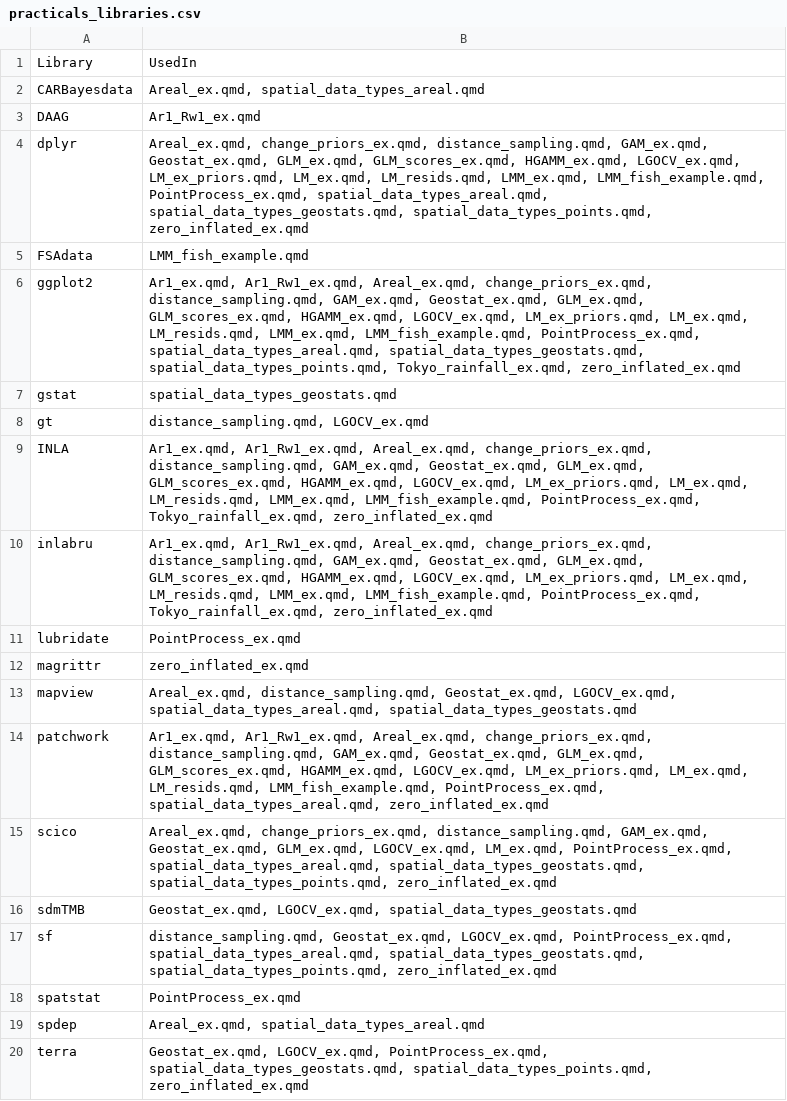
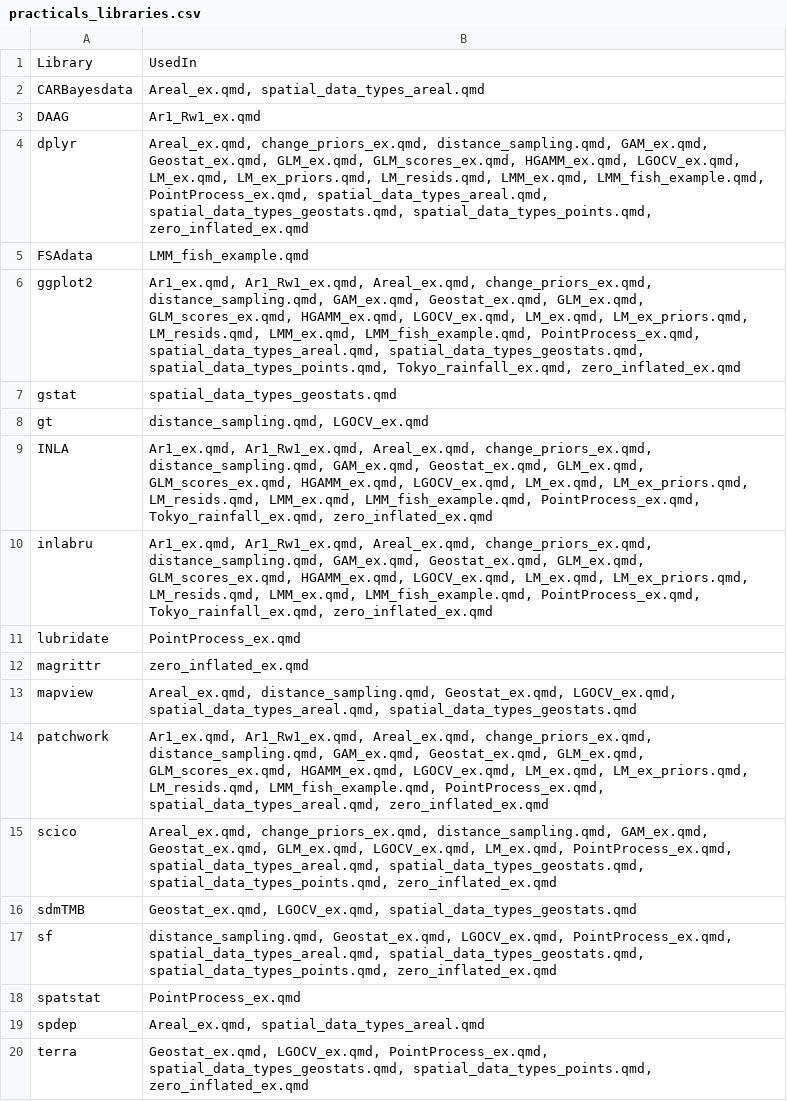
Before and after one commit to Ecol-Stats/inlabru_workshop, a CSV file: docs/copenhagen_ices/practicals_libraries.csv, drawn as a sheet; only a part is shown.

```diff
--- a/docs/copenhagen_ices/practicals_libraries.csv
+++ b/docs/copenhagen_ices/practicals_libraries.csv
@@ -3,9 +3,9 @@
 "DAAG","Ar1_Rw1_ex.qmd"
-"dplyr","Areal_ex.qmd, change_priors_ex.qmd, distance_sampling.qmd, GAM_ex.qmd, Geostat_ex.qmd, GLM_ex.qmd, GLM_scores_ex.qmd, HGAMM_ex.qmd, LGOCV_ex.qmd, LM_ex_priors.qmd, LM_ex.qmd, LM_resids.qmd, LMM_ex.qmd, LMM_fish_example.qmd, PointProcess_ex.qmd, spatial_data_types_areal.qmd, spatial_data_types_geostats.qmd, spatial_data_types_points.qmd, zero_inflated_ex.qmd"
+"dplyr","Areal_ex.qmd, change_priors_ex.qmd, distance_sampling.qmd, GAM_ex.qmd, Geostat_ex.qmd, GLM_ex.qmd, GLM_scores_ex.qmd, HGAMM_ex.qmd, LGOCV_ex.qmd, LM_ex.qmd, LM_ex_priors.qmd, LM_resids.qmd, LMM_ex.qmd, LMM_fish_example.qmd, PointProcess_ex.qmd, spatial_data_types_areal.qmd, spatial_data_types_geostats.qmd, spatial_data_types_points.qmd, zero_inflated_ex.qmd"
 "FSAdata","LMM_fish_example.qmd"
-"ggplot2","Ar1_ex.qmd, Ar1_Rw1_ex.qmd, Areal_ex.qmd, change_priors_ex.qmd, distance_sampling.qmd, GAM_ex.qmd, Geostat_ex.qmd, GLM_ex.qmd, GLM_scores_ex.qmd, HGAMM_ex.qmd, LGOCV_ex.qmd, LM_ex_priors.qmd, LM_ex.qmd, LM_resids.qmd, LMM_ex.qmd, LMM_fish_example.qmd, PointProcess_ex.qmd, spatial_data_types_areal.qmd, spatial_data_types_geostats.qmd, spatial_data_types_points.qmd, Tokyo_rainfall_ex.qmd, zero_inflated_ex.qmd"
+"ggplot2","Ar1_ex.qmd, Ar1_Rw1_ex.qmd, Areal_ex.qmd, change_priors_ex.qmd, distance_sampling.qmd, GAM_ex.qmd, Geostat_ex.qmd, GLM_ex.qmd, GLM_scores_ex.qmd, HGAMM_ex.qmd, LGOCV_ex.qmd, LM_ex.qmd, LM_ex_priors.qmd, LM_resids.qmd, LMM_ex.qmd, LMM_fish_example.qmd, PointProcess_ex.qmd, spatial_data_types_areal.qmd, spatial_data_types_geostats.qmd, spatial_data_types_points.qmd, Tokyo_rainfall_ex.qmd, zero_inflated_ex.qmd"
 "gstat","spatial_data_types_geostats.qmd"
 "gt","distance_sampling.qmd, LGOCV_ex.qmd"
-"INLA","Ar1_ex.qmd, Ar1_Rw1_ex.qmd, Areal_ex.qmd, change_priors_ex.qmd, distance_sampling.qmd, GAM_ex.qmd, Geostat_ex.qmd, GLM_ex.qmd, GLM_scores_ex.qmd, HGAMM_ex.qmd, LGOCV_ex.qmd, LM_ex_priors.qmd, LM_ex.qmd, LM_resids.qmd, LMM_ex.qmd, LMM_fish_example.qmd, PointProcess_ex.qmd, Tokyo_rainfall_ex.qmd, zero_inflated_ex.qmd"
-"inlabru","Ar1_ex.qmd, Ar1_Rw1_ex.qmd, Areal_ex.qmd, change_priors_ex.qmd, distance_sampling.qmd, GAM_ex.qmd, Geostat_ex.qmd, GLM_ex.qmd, GLM_scores_ex.qmd, HGAMM_ex.qmd, LGOCV_ex.qmd, LM_ex_priors.qmd, LM_ex.qmd, LM_resids.qmd, LMM_ex.qmd, LMM_fish_example.qmd, PointProcess_ex.qmd, Tokyo_rainfall_ex.qmd, zero_inflated_ex.qmd"
+"INLA","Ar1_ex.qmd, Ar1_Rw1_ex.qmd, Areal_ex.qmd, change_priors_ex.qmd, distance_sampling.qmd, GAM_ex.qmd, Geostat_ex.qmd, GLM_ex.qmd, GLM_scores_ex.qmd, HGAMM_ex.qmd, LGOCV_ex.qmd, LM_ex.qmd, LM_ex_priors.qmd, LM_resids.qmd, LMM_ex.qmd, LMM_fish_example.qmd, PointProcess_ex.qmd, Tokyo_rainfall_ex.qmd, zero_inflated_ex.qmd"
+"inlabru","Ar1_ex.qmd, Ar1_Rw1_ex.qmd, Areal_ex.qmd, change_priors_ex.qmd, distance_sampling.qmd, GAM_ex.qmd, Geostat_ex.qmd, GLM_ex.qmd, GLM_scores_ex.qmd, HGAMM_ex.qmd, LGOCV_ex.qmd, LM_ex.qmd, LM_ex_priors.qmd, LM_resids.qmd, LMM_ex.qmd, LMM_fish_example.qmd, PointProcess_ex.qmd, Tokyo_rainfall_ex.qmd, zero_inflated_ex.qmd"
 "lubridate","PointProcess_ex.qmd"
@@ -13,3 +13,3 @@
 "mapview","Areal_ex.qmd, distance_sampling.qmd, Geostat_ex.qmd, LGOCV_ex.qmd, spatial_data_types_areal.qmd, spatial_data_types_geostats.qmd"
-"patchwork","Ar1_ex.qmd, Ar1_Rw1_ex.qmd, Areal_ex.qmd, change_priors_ex.qmd, distance_sampling.qmd, GAM_ex.qmd, Geostat_ex.qmd, GLM_ex.qmd, GLM_scores_ex.qmd, HGAMM_ex.qmd, LGOCV_ex.qmd, LM_ex_priors.qmd, LM_ex.qmd, LM_resids.qmd, LMM_fish_example.qmd, PointProcess_ex.qmd, spatial_data_types_areal.qmd, zero_inflated_ex.qmd"
+"patchwork","Ar1_ex.qmd, Ar1_Rw1_ex.qmd, Areal_ex.qmd, change_priors_ex.qmd, distance_sampling.qmd, GAM_ex.qmd, Geostat_ex.qmd, GLM_ex.qmd, GLM_scores_ex.qmd, HGAMM_ex.qmd, LGOCV_ex.qmd, LM_ex.qmd, LM_ex_priors.qmd, LM_resids.qmd, LMM_fish_example.qmd, PointProcess_ex.qmd, spatial_data_types_areal.qmd, zero_inflated_ex.qmd"
 "scico","Areal_ex.qmd, change_priors_ex.qmd, distance_sampling.qmd, GAM_ex.qmd, Geostat_ex.qmd, GLM_ex.qmd, LGOCV_ex.qmd, LM_ex.qmd, PointProcess_ex.qmd, spatial_data_types_areal.qmd, spatial_data_types_geostats.qmd, spatial_data_types_points.qmd, zero_inflated_ex.qmd"
```
Also changed, not shown: 9 other files.
